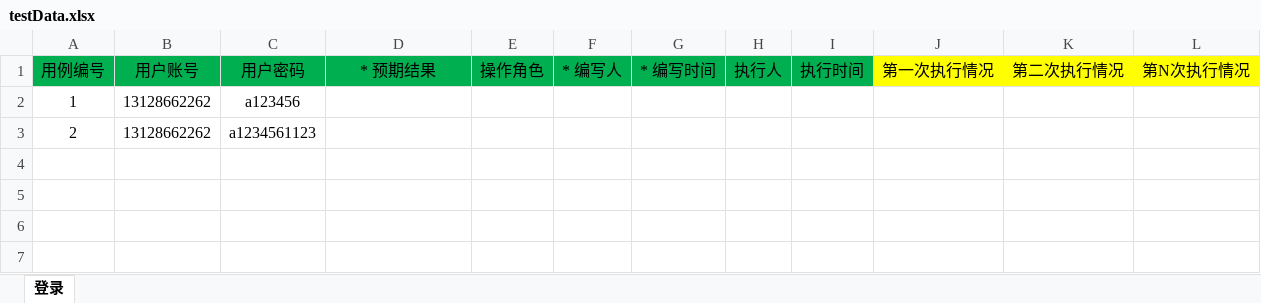
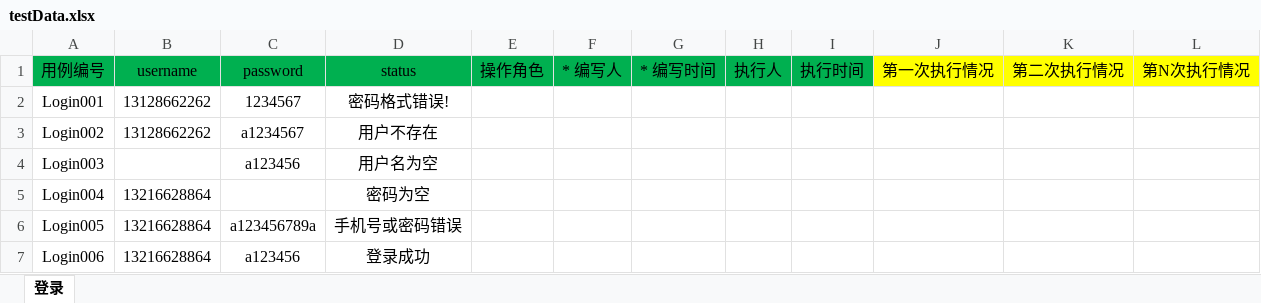
Before and after one commit to Chancey-Peng/StandardExpressApp, an Excel workbook: data/testData.xlsx, sheet 登录, drawn as a sheet; values as stored, in another font and other column widths than the file's, no borders; removed rows and columns are numbered as before the commit, all else as after; the diff names each change by its address in the sheet, - before the commit and + after, or states it on an @@ line.

```diff
--- a/data/testData.xlsx (sheet 登录)
+++ b/data/testData.xlsx (sheet 登录)
-B1: 用户账号
+B1: username
-C1: 用户密码
+C1: password
-D1: * 预期结果
+D1: status
-row 2: 1 | 13128662262 | a123456
-row 3: 2 | 13128662262 | a1234561123
+row 2: Login001 | 13128662262 | 1234567 | 密码格式错误!
+row 3: Login002 | 13128662262 | a1234567 | 用户不存在
+row 4: Login003 |  | a123456 | 用户名为空
+row 5: Login004 | 13216628864 |  | 密码为空
+row 6: Login005 | 13216628864 | a123456789a | 手机号或密码错误
+row 7: Login006 | 13216628864 | a123456 | 登录成功
```
Also changed, not shown: 3 other files.
